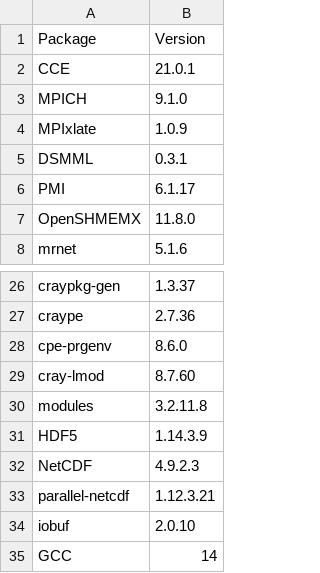
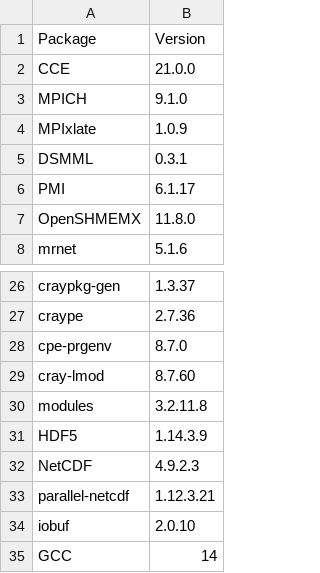
Before and after one commit to Lumi-supercomputer/LUMI-SoftwareStack, a CSV file: CrayPE/CPEpackages_26.03.csv, drawn as a sheet; only a part is shown, gaps mark what is left out.

Commit message:
Corrections to the CPEpackages file for 26.03.

```diff
--- a/CrayPE/CPEpackages_26.03.csv
+++ b/CrayPE/CPEpackages_26.03.csv
@@ -1,3 +1,3 @@
 Package,Version
-CCE,21.0.1
+CCE,21.0.0
 MPICH,9.1.0
@@ -27,3 +27,3 @@ craypkg-gen,1.3.37
 craype,2.7.36
-cpe-prgenv,8.6.0
+cpe-prgenv,8.7.0
 cray-lmod,8.7.60
```
